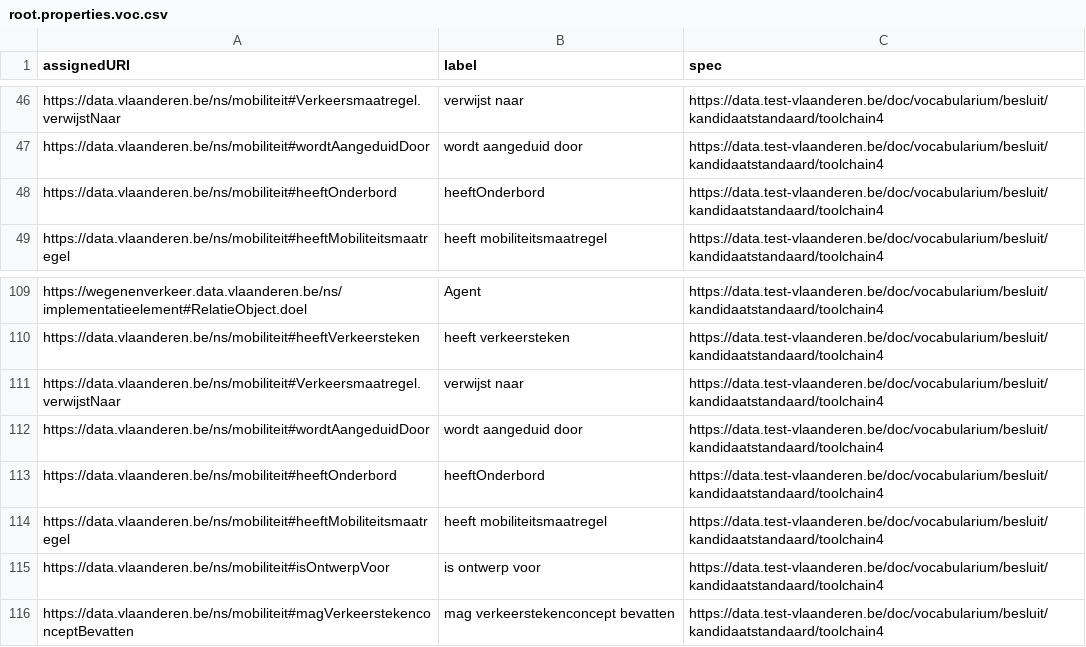
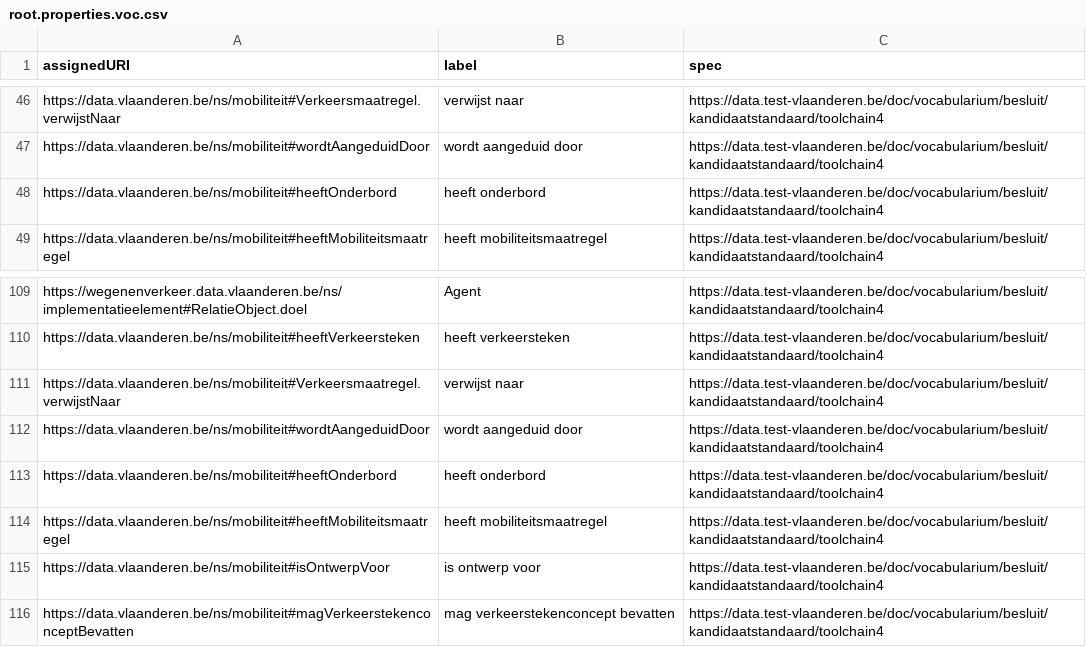
Before and after one commit to Informatievlaanderen/data.vlaanderen.be-statistics, a CSV file: root.properties.voc.csv, drawn as a sheet; only a part is shown, gaps mark what is left out.

```diff
--- a/root.properties.voc.csv
+++ b/root.properties.voc.csv
@@ -47,3 +47,3 @@
 "https://data.vlaanderen.be/ns/mobiliteit#wordtAangeduidDoor","wordt aangeduid door","https://data.test-vlaanderen.be/doc/vocabularium/besluit/kandidaatstandaard/toolchain4"
-"https://data.vlaanderen.be/ns/mobiliteit#heeftOnderbord","heeftOnderbord","https://data.test-vlaanderen.be/doc/vocabularium/besluit/kandidaatstandaard/toolchain4"
+"https://data.vlaanderen.be/ns/mobiliteit#heeftOnderbord","heeft onderbord","https://data.test-vlaanderen.be/doc/vocabularium/besluit/kandidaatstandaard/toolchain4"
 "https://data.vlaanderen.be/ns/mobiliteit#heeftMobiliteitsmaatregel","heeft mobiliteitsmaatregel","https://data.test-vlaanderen.be/doc/vocabularium/besluit/kandidaatstandaard/toolchain4"
@@ -112,3 +112,3 @@
 "https://data.vlaanderen.be/ns/mobiliteit#wordtAangeduidDoor","wordt aangeduid door","https://data.test-vlaanderen.be/doc/vocabularium/besluit/kandidaatstandaard/toolchain4"
-"https://data.vlaanderen.be/ns/mobiliteit#heeftOnderbord","heeftOnderbord","https://data.test-vlaanderen.be/doc/vocabularium/besluit/kandidaatstandaard/toolchain4"
+"https://data.vlaanderen.be/ns/mobiliteit#heeftOnderbord","heeft onderbord","https://data.test-vlaanderen.be/doc/vocabularium/besluit/kandidaatstandaard/toolchain4"
 "https://data.vlaanderen.be/ns/mobiliteit#heeftMobiliteitsmaatregel","heeft mobiliteitsmaatregel","https://data.test-vlaanderen.be/doc/vocabularium/besluit/kandidaatstandaard/toolchain4"
```
Also changed, not shown: root.classes.voc.csv, root.externalclasses.voc.csv, 15 other files.
